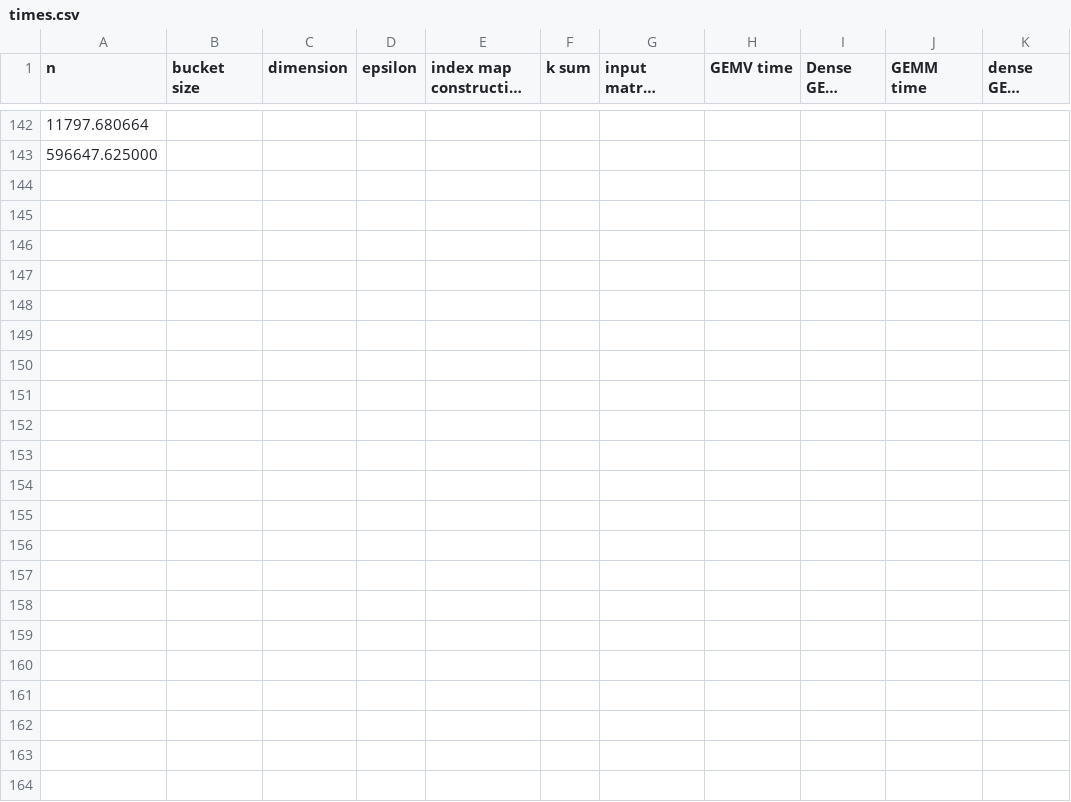
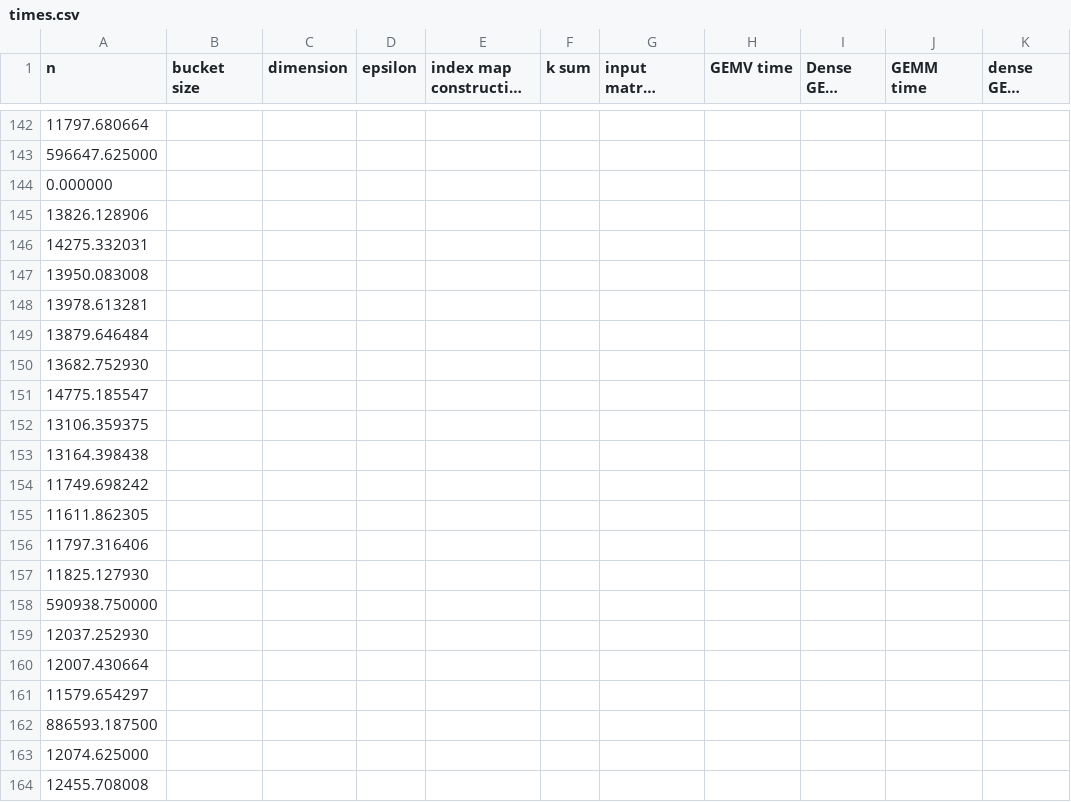
Before and after one commit to AdnanJaljuli/KAUST-Hierarchical-Matrices, a CSV file: src/results/times.csv, drawn as a sheet; only a part is shown, gaps mark what is left out; long unchanged cells end in …; rows hold the shown columns only; the diff names each change by its address in the sheet, - before the commit and + after, or states it on an @@ line.

Commit message:
generalizing create H matrix

```diff
--- a/src/results/times.csv
+++ b/src/results/times.csv
+row 144: 0.000000
+row 145: 13826.128906
+row 146: 14275.332031
+row 147: 13950.083008
+row 148: 13978.613281
+row 149: 13879.646484
+row 150: 13682.752930
+row 151: 14775.185547
+row 152: 13106.359375
+row 153: 13164.398438
+row 154: 11749.698242
+row 155: 11611.862305
+row 156: 11797.316406
+row 157: 11825.127930
+row 158: 590938.750000
+row 159: 12037.252930
+row 160: 12007.430664
+row 161: 11579.654297
+row 162: 886593.187500
+row 163: 12074.625000
+row 164: 12455.708008
```
Also changed, not shown: 4 other files.
